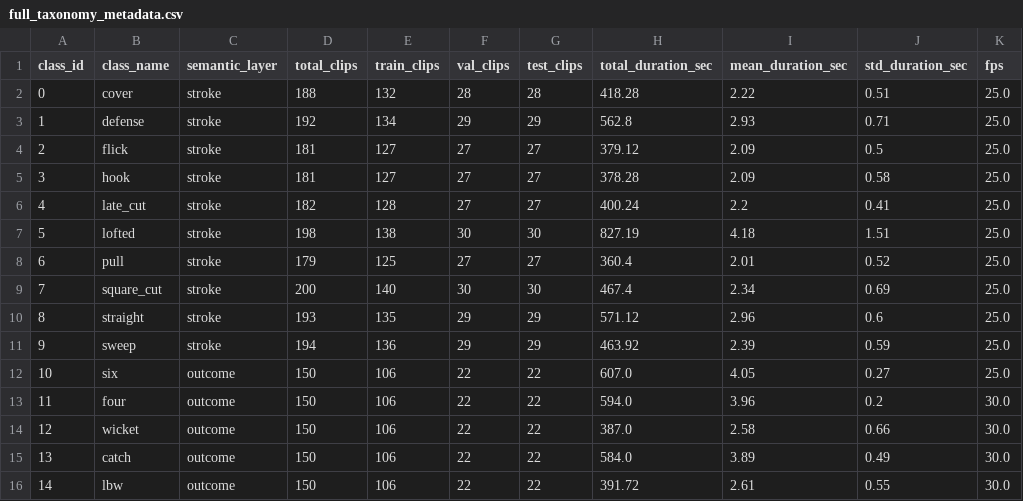
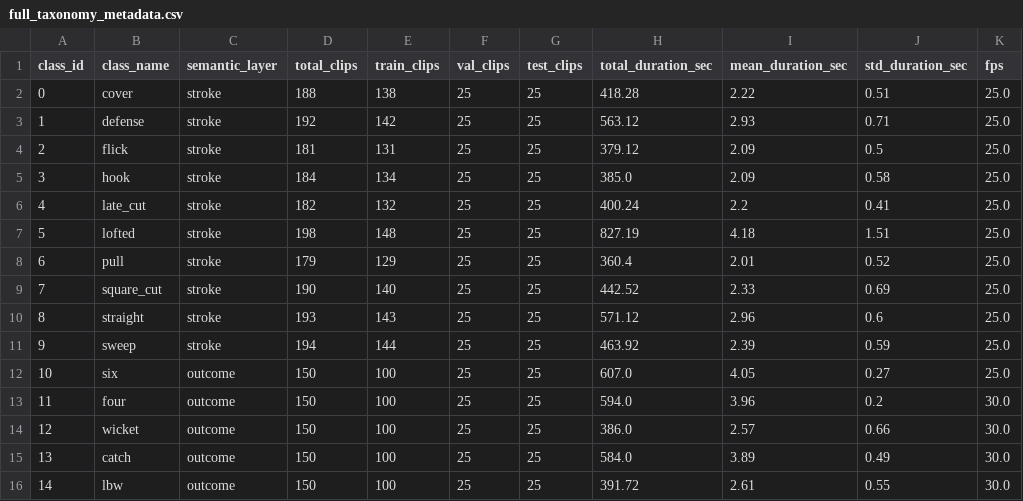
Before and after one commit to dusky04/yes-yes, a CSV file: annotations/full_taxonomy_metadata.csv, drawn as a sheet; only a part is shown; the diff names each change by its address in the sheet, - before the commit and + after, or states it on an @@ line.

Commit message:
Sync annotations to final release: 25/25 split, dedup + square_cut 190, hook 184, mirror-augmented clips with flipped chirality

```diff
--- a/annotations/full_taxonomy_metadata.csv
+++ b/annotations/full_taxonomy_metadata.csv
-E2 (train_clips): 132
+E2 (train_clips): 138
-F2 (val_clips): 28
+F2 (val_clips): 25
-G2 (test_clips): 28
+G2 (test_clips): 25
-E3 (train_clips): 134
+E3 (train_clips): 142
-F3 (val_clips): 29
+F3 (val_clips): 25
-G3 (test_clips): 29
+G3 (test_clips): 25
-H3 (total_duration_sec): 562.8
+H3 (total_duration_sec): 563.12
-E4 (train_clips): 127
+E4 (train_clips): 131
-F4:F6 (val_clips): 27
+F4:F6 (val_clips): 25
-G4:G6 (test_clips): 27
+G4:G6 (test_clips): 25
-D5 (total_clips): 181
+D5 (total_clips): 184
-E5 (train_clips): 127
+E5 (train_clips): 134
-H5 (total_duration_sec): 378.28
+H5 (total_duration_sec): 385.0
-E6 (train_clips): 128
+E6 (train_clips): 132
-E7 (train_clips): 138
+E7 (train_clips): 148
-F7 (val_clips): 30
+F7 (val_clips): 25
-G7 (test_clips): 30
+G7 (test_clips): 25
-E8 (train_clips): 125
+E8 (train_clips): 129
-F8 (val_clips): 27
+F8 (val_clips): 25
-G8 (test_clips): 27
+G8 (test_clips): 25
-D9 (total_clips): 200
+D9 (total_clips): 190
-F9 (val_clips): 30
+F9 (val_clips): 25
-G9 (test_clips): 30
+G9 (test_clips): 25
-H9 (total_duration_sec): 467.4
+H9 (total_duration_sec): 442.52
-I9 (mean_duration_sec): 2.34
+I9 (mean_duration_sec): 2.33
-E10 (train_clips): 135
+E10 (train_clips): 143
-F10:F11 (val_clips): 29
+F10:F11 (val_clips): 25
-G10:G11 (test_clips): 29
+G10:G11 (test_clips): 25
-E11 (train_clips): 136
+E11 (train_clips): 144
-E12:E16 (train_clips): 106
+E12:E16 (train_clips): 100
-F12:F16 (val_clips): 22
+F12:F16 (val_clips): 25
-G12:G16 (test_clips): 22
+G12:G16 (test_clips): 25
-H14 (total_duration_sec): 387.0
+H14 (total_duration_sec): 386.0
-I14 (mean_duration_sec): 2.58
+I14 (mean_duration_sec): 2.57
```
Also changed, not shown: 9 other files.
